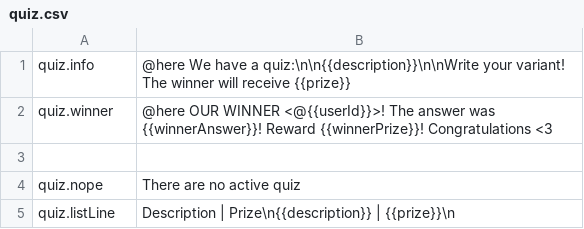
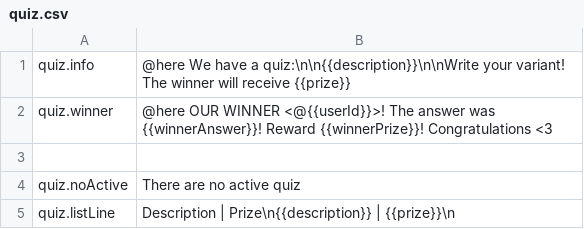
Before and after one commit to HyperLootProtocol/bot.hyperloot.net, a CSV file: i18n/en/quiz.csv, drawn as a sheet.

```diff
--- a/i18n/en/quiz.csv
+++ b/i18n/en/quiz.csv
@@ -3,3 +3,3 @@ quiz.winner, "@here OUR WINNER <@{{userId}}>! The answer was {{winnerAnswer}}! R
 
-quiz.nope, "There are no active quiz"
+quiz.noActive, "There are no active quiz"
 quiz.listLine, "Description | Prize\n{{description}} | {{prize}}\n"
```
Also changed, not shown: i18n/ru/quiz.csv, 1 other file.
